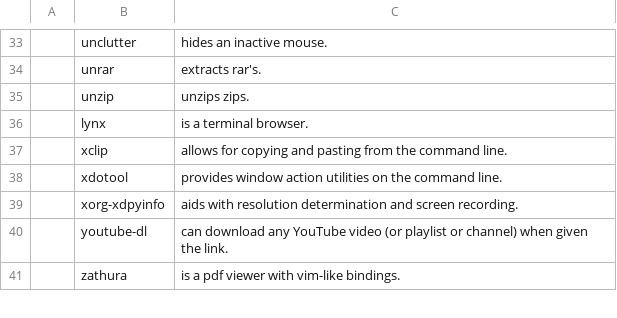
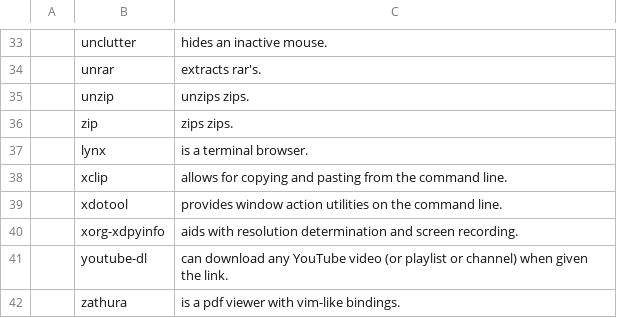
Before and after one commit to tenklo/LARBS, a CSV file: progs.csv, drawn as a sheet; only a part is shown, gaps mark what is left out; the diff names each change by its address in the sheet, - before the commit and + after, or states it on an @@ line.

Commit message:
added zip

```diff
--- a/progs.csv
+++ b/progs.csv
+row 36:  | zip | zips zips.
```
